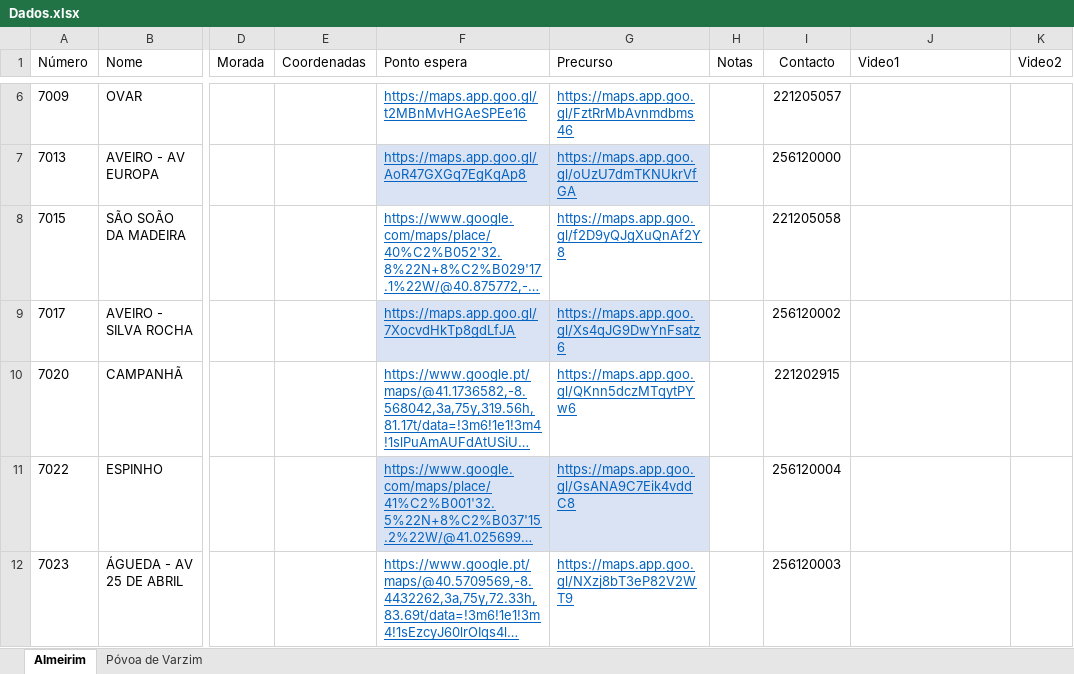
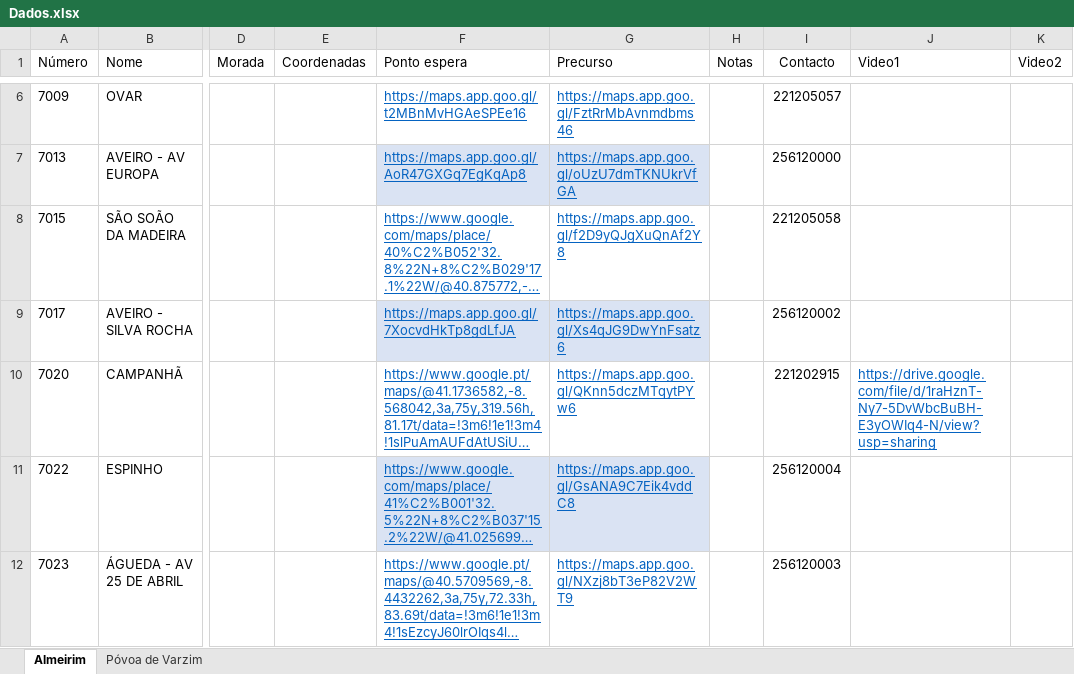
Before and after one commit to art-formacao/Mercadona, an Excel workbook: Dados.xlsx, sheet Almeirim, drawn as a sheet; only a part is shown, gaps mark what is left out; long unchanged cells end in …; values as stored, in another font and other column widths than the file's, no borders; conditional formats not drawn; the diff names each change by its address in the sheet, - before the commit and + after, or states it on an @@ line.

```diff
--- a/Dados.xlsx (sheet Almeirim)
+++ b/Dados.xlsx (sheet Almeirim)
-J10 (Video1): (empty)
+J10 (Video1): https://drive.google.com/file/d/1raHznT-Ny7-5DvWbcBuBH-E3yOWIq4-N/view?usp=sharing
```
Also changed, not shown: sheet Póvoa de Varzim.
